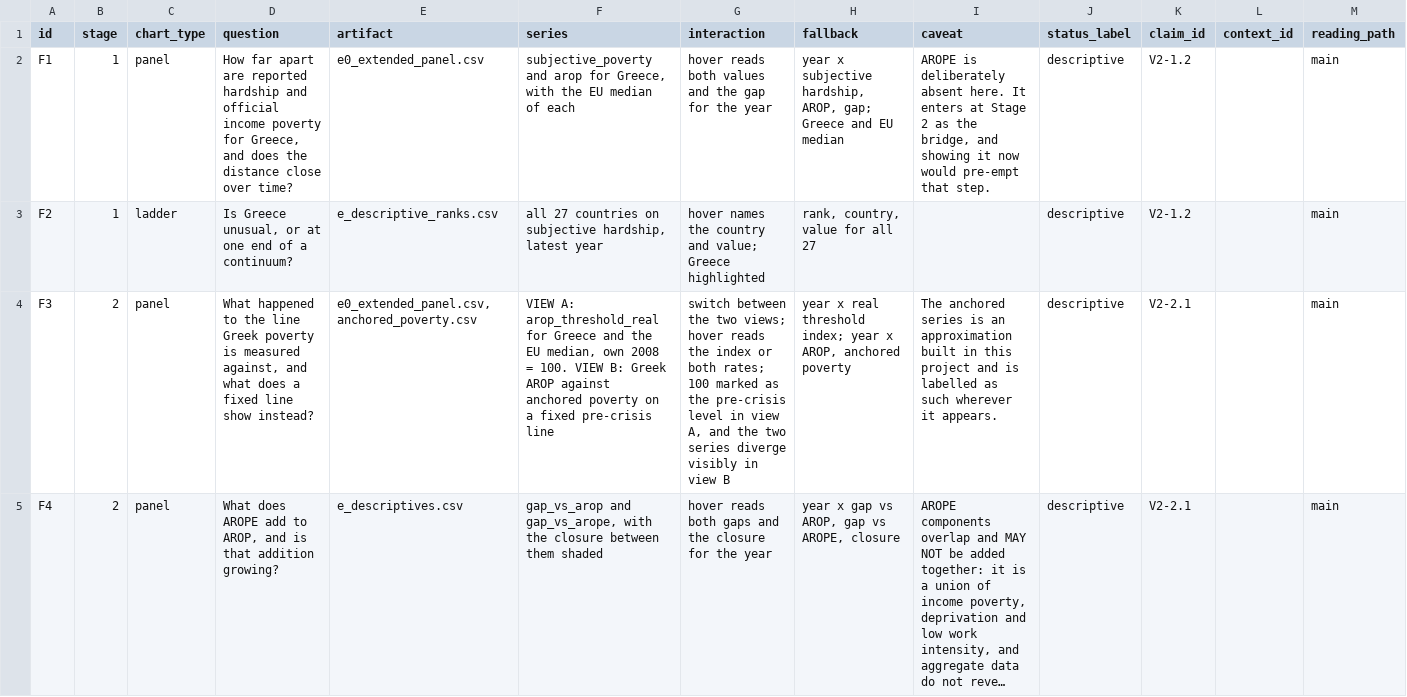
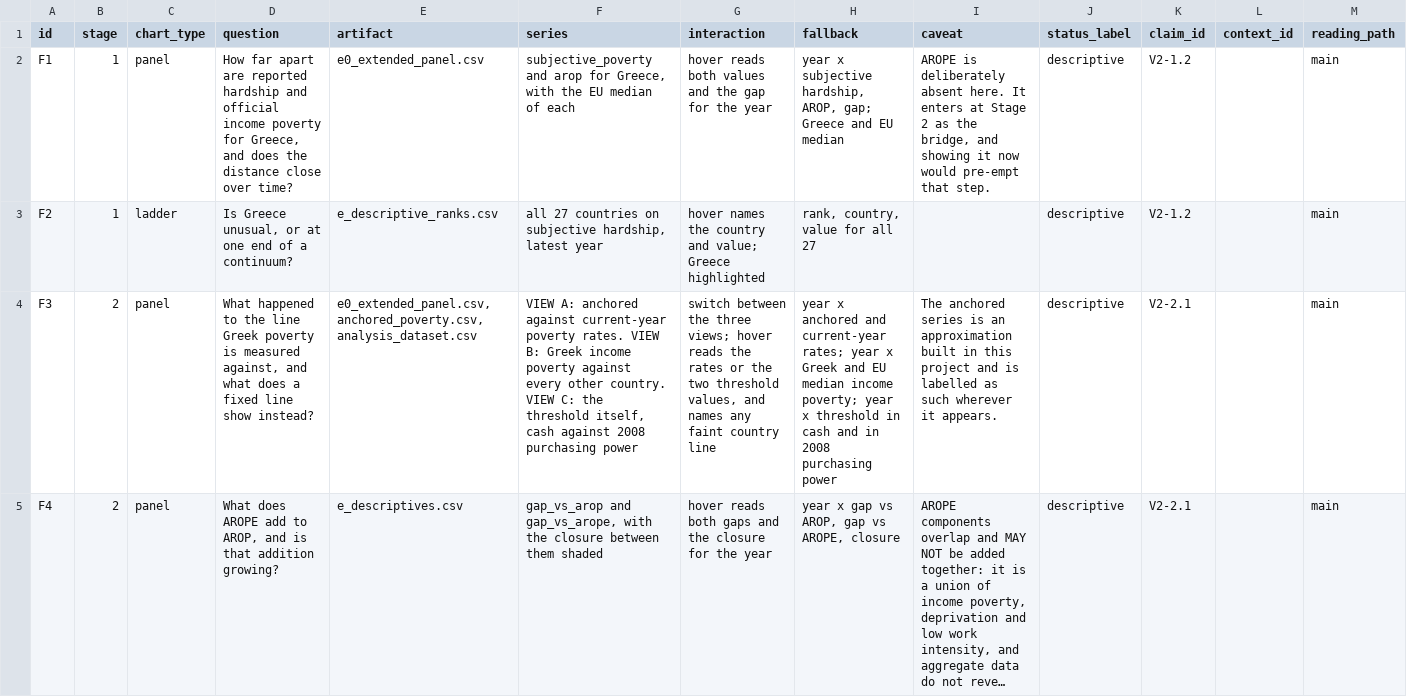
Before and after one commit to parastelios/greece-poverty-analysis, a CSV file: data/processed/report_visual_manifest.csv, drawn as a sheet; only a part is shown; long unchanged cells end in …; the diff covers the shown part only; the diff names each change by its address in the sheet, - before the commit and + after, or states it on an @@ line.

```diff
--- a/data/processed/report_visual_manifest.csv
+++ b/data/processed/report_visual_manifest.csv
-E4 (artifact): e0_extended_panel.csv, anchored_poverty.csv
+E4 (artifact): e0_extended_panel.csv, anchored_poverty.csv, analysis_dataset.csv
-F4 (series): VIEW A: arop_threshold_real for Greece and the EU median, own 2008 = 100. VIEW B: Greek AROP against anchored poverty on a fixed pre-crisis line
+F4 (series): VIEW A: anchored against current-year poverty rates. VIEW B: Greek income poverty against every other country. VIEW C: the threshold itself, cash against 2008 purchasing power
-G4 (interaction): …between the two views; hover reads the index or both rates; 100 marked as the pre-crisis level in view A, and the two series diverge visibly in view B
+G4 (interaction): …between the three views; hover reads the rates or the two threshold values, and names any faint country line
-H4 (fallback): year x real threshold index; year x AROP, anchored poverty
+H4 (fallback): year x anchored and current-year rates; year x Greek and EU median income poverty; year x threshold in cash and in 2008 purchasing power
```
Also changed, not shown: 1 removed row and 4 edited cells elsewhere in this file, 19 other files.
